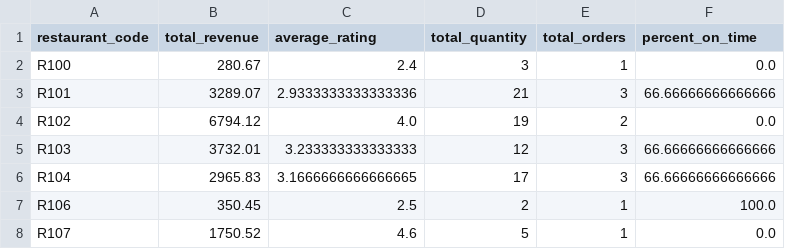
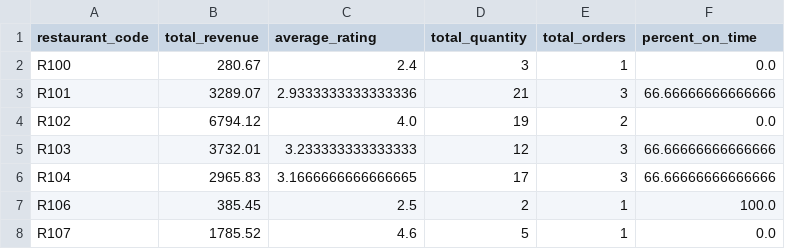
Before and after one commit to ymhosman/Python_ETL_Pipeline, a CSV file: data_output/date=2026-04-14/aggregated.csv, drawn as a sheet.

```diff
--- a/data_output/date=2026-04-14/aggregated.csv
+++ b/data_output/date=2026-04-14/aggregated.csv
@@ -6,3 +6,3 @@ R103,3732.01,3.233333333333333,12,3,66.66666666666666
 R104,2965.83,3.1666666666666665,17,3,66.66666666666666
-R106,350.45,2.5,2,1,100.0
-R107,1750.52,4.6,5,1,0.0
+R106,385.45,2.5,2,1,100.0
+R107,1785.52,4.6,5,1,0.0
```
Also changed, not shown: data_input/order_details.csv, data_output/date=2026-04-14/rejected.csv, 2 other files.
